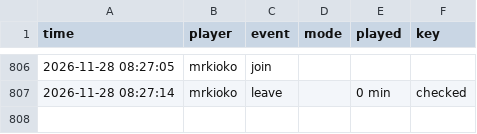
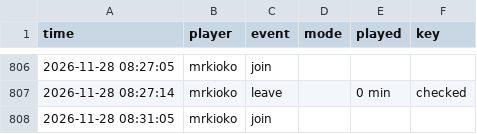
Before and after one commit to knuffiman/online-watch, a CSV file: sessions.csv, drawn as a sheet; only a part is shown, gaps mark what is left out.

```diff
--- a/sessions.csv
+++ b/sessions.csv
@@ -807 +807,2 @@ time,player,event,mode,played,key
 2026-11-28 08:27:14,mrkioko,leave,,0 min,checked
+2026-11-28 08:31:05,mrkioko,join,,,
```
Also changed, not shown: 1 other file.
